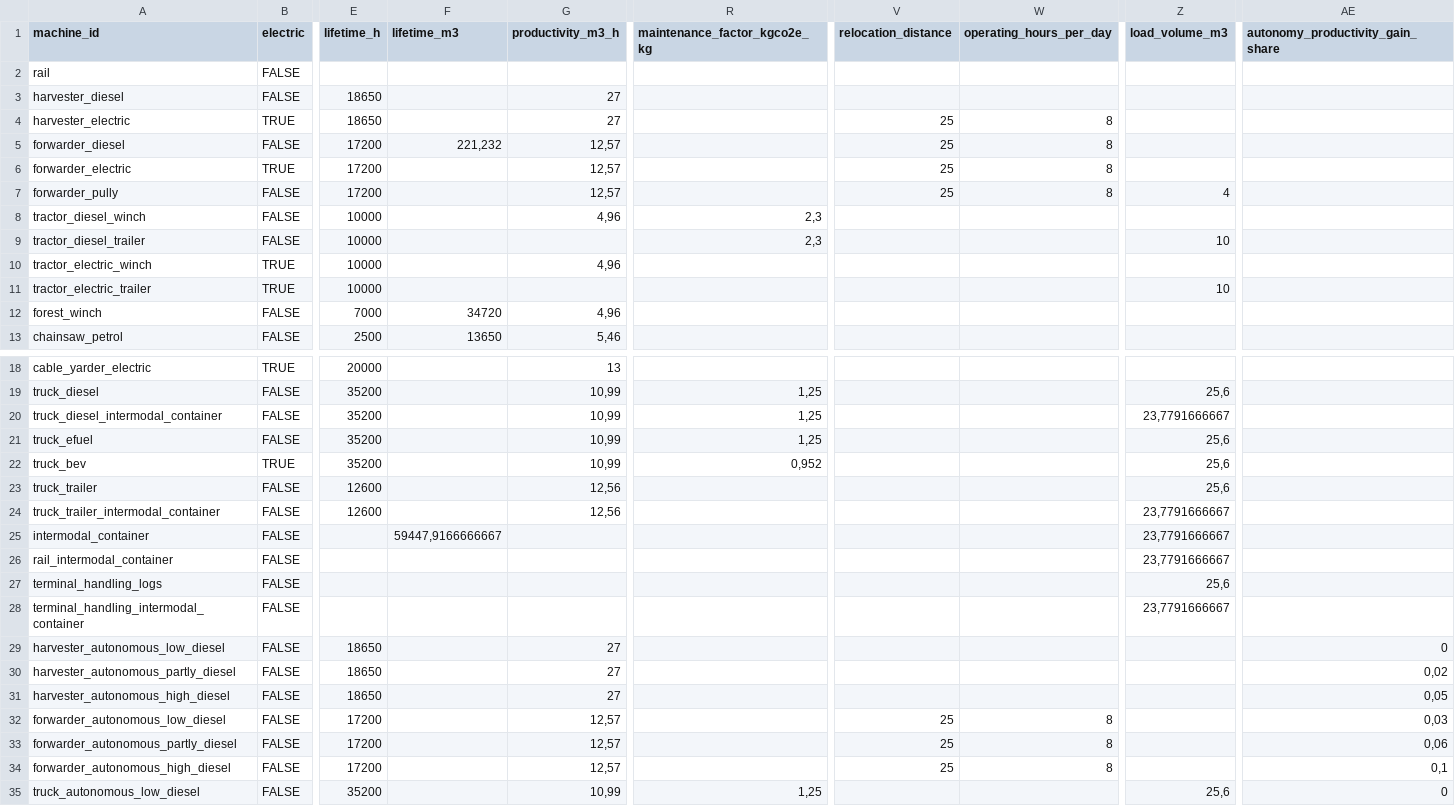
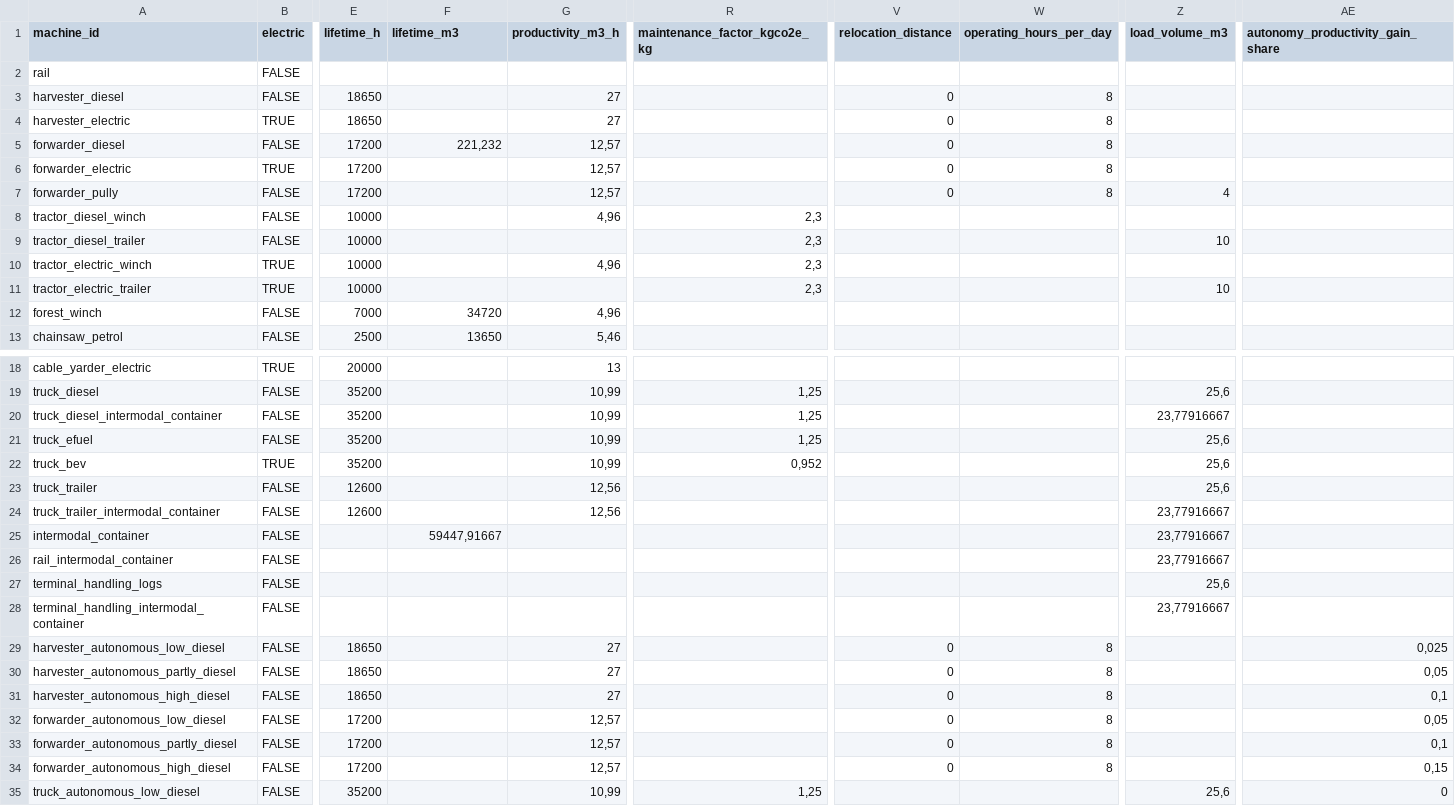
Before and after one commit to lostdots/forestry_LCA_frontend, a CSV file: csv_machines.csv, drawn as a sheet; only a part is shown, gaps mark what is left out; the diff names each change by its address in the sheet, - before the commit and + after, or states it on an @@ line.

```diff
--- a/csv_machines.csv
+++ b/csv_machines.csv
-V3 (relocation_distance): (empty)
+V3 (relocation_distance): 0
-W3 (operating_hours_per_day): (empty)
+W3 (operating_hours_per_day): 8
-V4:V7 (relocation_distance): 25
+V4:V7 (relocation_distance): 0
-R10:R11 (maintenance_factor_kgco2e_kg): (empty)
+R10:R11 (maintenance_factor_kgco2e_kg): 2,3
-Z20 (load_volume_m3): 23,7791666667
+Z20 (load_volume_m3): 23,77916667
-Z24:Z26 (load_volume_m3): 23,7791666667
+Z24:Z26 (load_volume_m3): 23,77916667
-F25 (lifetime_m3): 59447,9166666667
+F25 (lifetime_m3): 59447,91667
-Z28 (load_volume_m3): 23,7791666667
+Z28 (load_volume_m3): 23,77916667
-V29:V31 (relocation_distance): (empty)
+V29:V31 (relocation_distance): 0
-W29:W31 (operating_hours_per_day): (empty)
+W29:W31 (operating_hours_per_day): 8
-AE29 (autonomy_productivity_gain_share): 0
+AE29 (autonomy_productivity_gain_share): 0,025
-AE30 (autonomy_productivity_gain_share): 0,02
+AE30 (autonomy_productivity_gain_share): 0,05
-AE31 (autonomy_productivity_gain_share): 0,05
+AE31 (autonomy_productivity_gain_share): 0,1
-V32:V34 (relocation_distance): 25
+V32:V34 (relocation_distance): 0
-AE32 (autonomy_productivity_gain_share): 0,03
+AE32 (autonomy_productivity_gain_share): 0,05
-AE33 (autonomy_productivity_gain_share): 0,06
+AE33 (autonomy_productivity_gain_share): 0,1
-AE34 (autonomy_productivity_gain_share): 0,1
+AE34 (autonomy_productivity_gain_share): 0,15
```
Also changed, not shown: csv_materials.csv, csv_use_cases.csv, 5 other files.
